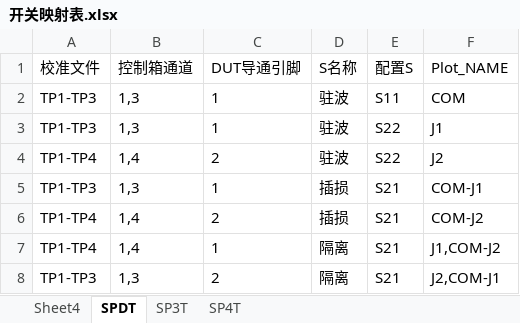
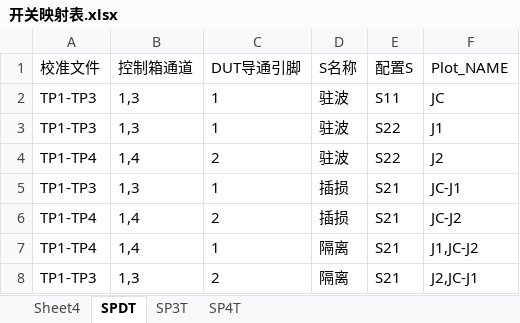
Before and after one commit to weilynare/XK-Switch, an Excel workbook: 0008 User Management/Config/开关映射表.xlsx, sheet SPDT, drawn as a sheet; values as stored, in another font and other column widths than the file's, no borders; the diff names each change by its address in the sheet, - before the commit and + after, or states it on an @@ line.

```diff
--- a/0008 User Management/Config/开关映射表.xlsx (sheet SPDT)
+++ b/0008 User Management/Config/开关映射表.xlsx (sheet SPDT)
-F2 (Plot_NAME): COM
+F2 (Plot_NAME): JC
-F5 (Plot_NAME): COM-J1
+F5 (Plot_NAME): JC-J1
-F6 (Plot_NAME): COM-J2
+F6 (Plot_NAME): JC-J2
-F7 (Plot_NAME): J1,COM-J2
+F7 (Plot_NAME): J1,JC-J2
-F8 (Plot_NAME): J2,COM-J1
+F8 (Plot_NAME): J2,JC-J1
```
Also changed, not shown: sheet SP4T, sheet SP3T, 0008 User Management/Config/Limit_Line_Default.xlsx, 0008 User Management/Config/开关映射表(重复性).xlsx, 14 other files.
